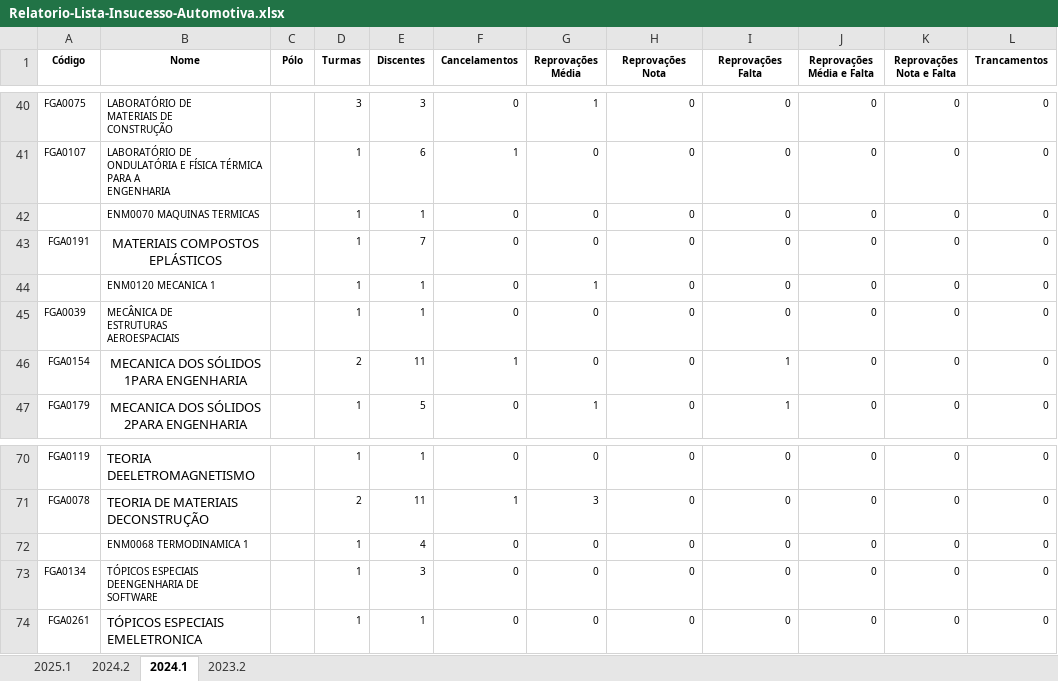
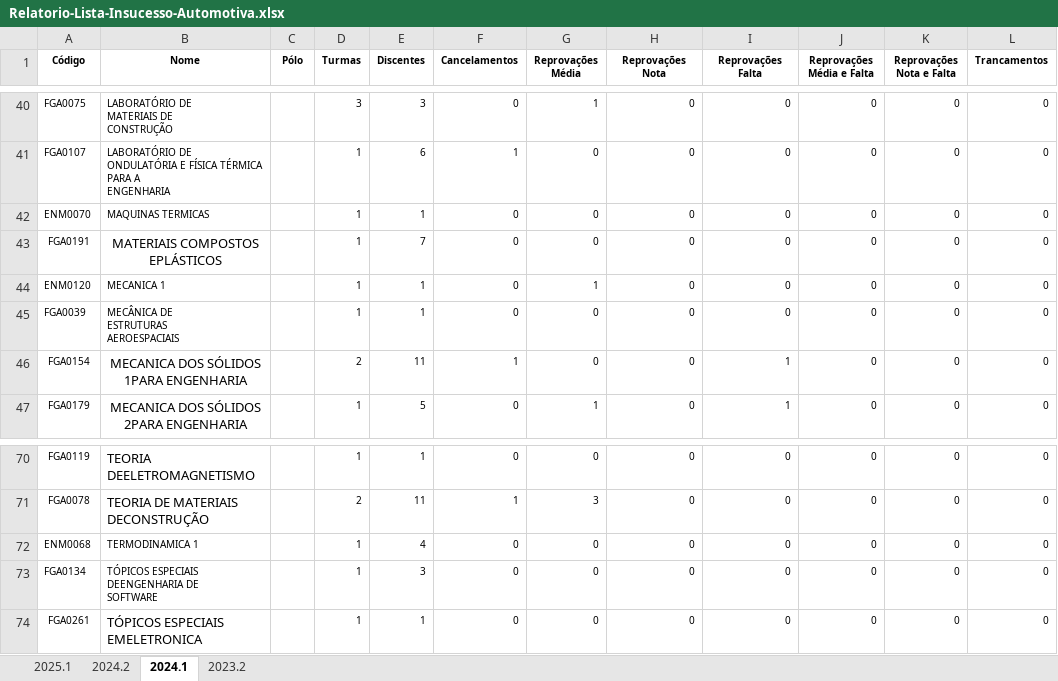
Before and after one commit to diogjunior100/unb-fcte-data-journey, an Excel workbook: bronze/Relatorio-Lista-Insucesso-Automotiva.xlsx, sheet 2024.1, drawn as a sheet; only a part is shown, gaps mark what is left out; values as stored, in another font and other column widths than the file's, no borders; charts and pictures not drawn; the diff names each change by its address in the sheet, - before the commit and + after, or states it on an @@ line.

```diff
--- a/bronze/Relatorio-Lista-Insucesso-Automotiva.xlsx (sheet 2024.1)
+++ b/bronze/Relatorio-Lista-Insucesso-Automotiva.xlsx (sheet 2024.1)
-A42 (Código): (empty)
+A42 (Código): ENM0070
-B42 (Nome): ENM0070 MAQUINAS TERMICAS
+B42 (Nome): MAQUINAS TERMICAS
-A44 (Código): (empty)
+A44 (Código): ENM0120
-B44 (Nome): ENM0120 MECANICA 1
+B44 (Nome): MECANICA 1
-A72 (Código): (empty)
+A72 (Código): ENM0068
-B72 (Nome): ENM0068 TERMODINAMICA 1
+B72 (Nome): TERMODINAMICA 1
```
Also changed, not shown: sheet 2023.2, sheet 2025.1, charts or pictures, 2 other files.
